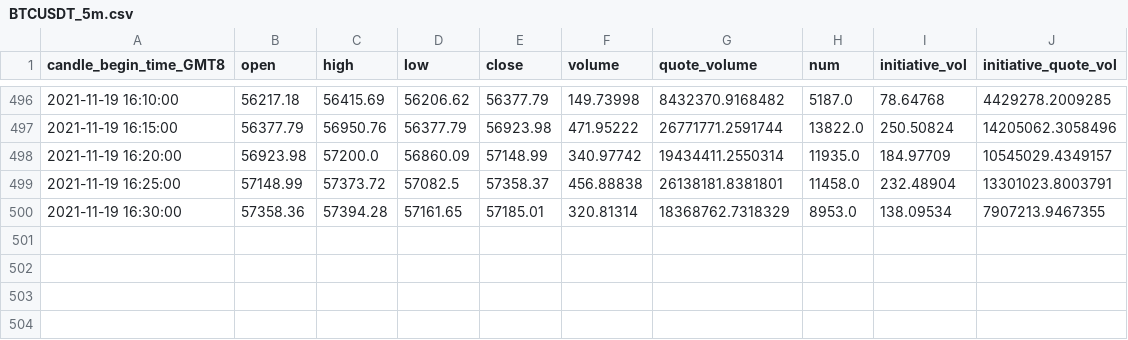
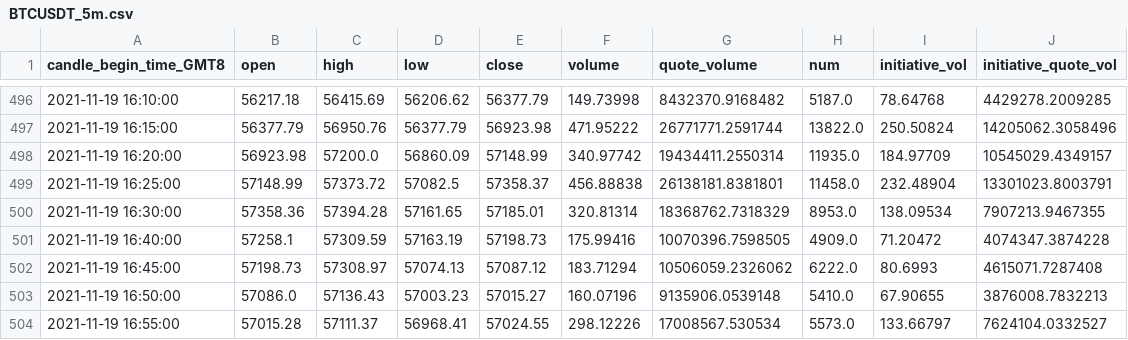
Before and after one commit to ppherry1/binance_trading_muti, a CSV file: data/binance_trading_data/BTCUSDT_5m.csv, drawn as a sheet; only a part is shown, gaps mark what is left out.

```diff
--- a/data/binance_trading_data/BTCUSDT_5m.csv
+++ b/data/binance_trading_data/BTCUSDT_5m.csv
@@ -500 +500,5 @@ candle_begin_time_GMT8,open,high,low,close,volume,quote_volume,num,initiative_vo
 2021-11-19 16:30:00,57358.36,57394.28,57161.65,57185.01,320.81314,18368762.7318329,8953.0,138.09534,7907213.9467355
+2021-11-19 16:40:00,57258.1,57309.59,57163.19,57198.73,175.99416,10070396.7598505,4909.0,71.20472,4074347.3874228
+2021-11-19 16:45:00,57198.73,57308.97,57074.13,57087.12,183.71294,10506059.2326062,6222.0,80.6993,4615071.7287408
+2021-11-19 16:50:00,57086.0,57136.43,57003.23,57015.27,160.07196,9135906.0539148,5410.0,67.90655,3876008.7832213
+2021-11-19 16:55:00,57015.28,57111.37,56968.41,57024.55,298.12226,17008567.530534,5573.0,133.66797,7624104.0332527
```
Also changed, not shown: data/binance_trading_data/BTCUSDT_15m.csv, data/binance_trading_data/BTCUSDT_1h.csv, 30 other files.
